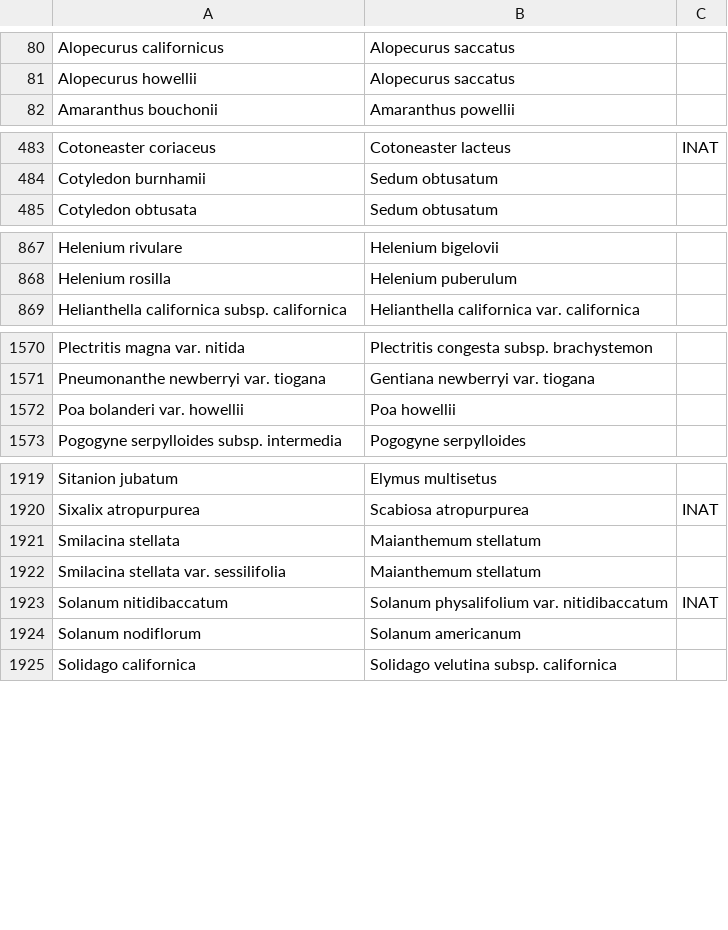
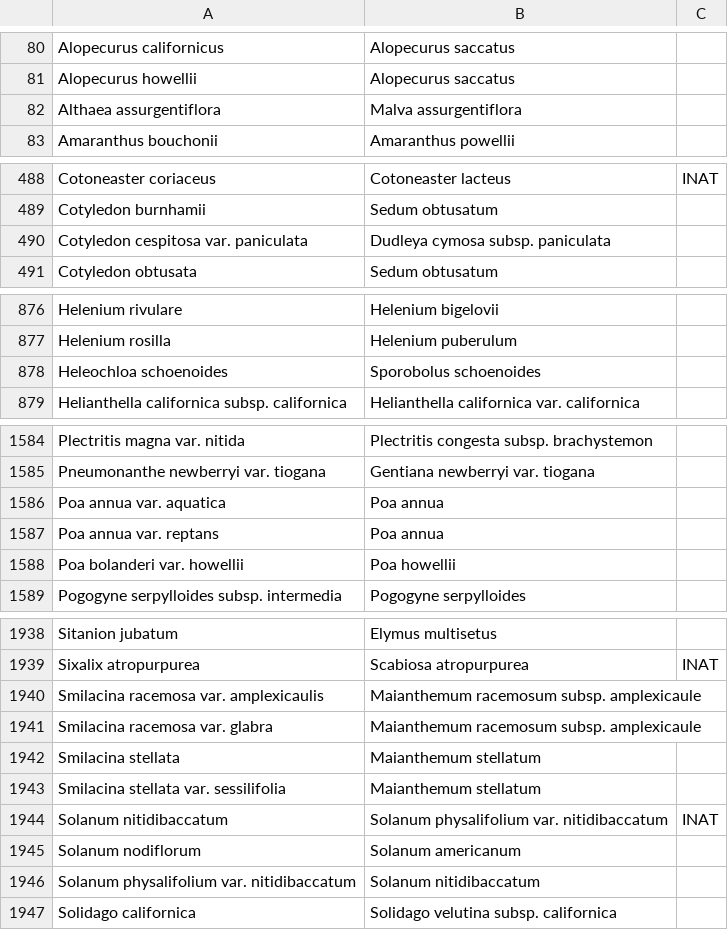
Before and after one commit to ca-plants/ca-plant-list, a CSV file: data/synonyms.csv, drawn as a sheet; only a part is shown, gaps mark what is left out; the diff covers the shown part only.

```diff
--- a/data/synonyms.csv
+++ b/data/synonyms.csv
@@ -81,2 +81,3 @@ Alopecurus californicus,Alopecurus saccatus
 Alopecurus howellii,Alopecurus saccatus
+Althaea assurgentiflora,Malva assurgentiflora
 Amaranthus bouchonii,Amaranthus powellii
@@ -484,2 +489,3 @@ Cotoneaster coriaceus,Cotoneaster lacteus,INAT
 Cotyledon burnhamii,Sedum obtusatum
+Cotyledon cespitosa var. paniculata,Dudleya cymosa subsp. paniculata
 Cotyledon obtusata,Sedum obtusatum
@@ -868,2 +877,3 @@ Helenium rivulare,Helenium bigelovii
 Helenium rosilla,Helenium puberulum
+Heleochloa schoenoides,Sporobolus schoenoides
 Helianthella californica subsp. californica,Helianthella californica var. californica
@@ -1571,2 +1585,4 @@ Plectritis magna var. nitida,Plectritis congesta subsp. brachystemon
 Pneumonanthe newberryi var. tiogana,Gentiana newberryi var. tiogana
+Poa annua var. aquatica,Poa annua
+Poa annua var. reptans,Poa annua
 Poa bolanderi var. howellii,Poa howellii
@@ -1920,2 +1939,4 @@ Sitanion jubatum,Elymus multisetus
 Sixalix atropurpurea,Scabiosa atropurpurea,INAT
+Smilacina racemosa var. amplexicaulis,Maianthemum racemosum subsp. amplexicaule
+Smilacina racemosa var. glabra,Maianthemum racemosum subsp. amplexicaule
 Smilacina stellata,Maianthemum stellatum
@@ -1924,2 +1945,3 @@ Solanum nitidibaccatum,Solanum physalifolium var. nitidibaccatum,INAT
 Solanum nodiflorum,Solanum americanum
+Solanum physalifolium var. nitidibaccatum,Solanum nitidibaccatum
 Solidago californica,Solidago velutina subsp. californica
```
Also changed, not shown: 24 added rows elsewhere in this file, data/taxa.csv.
